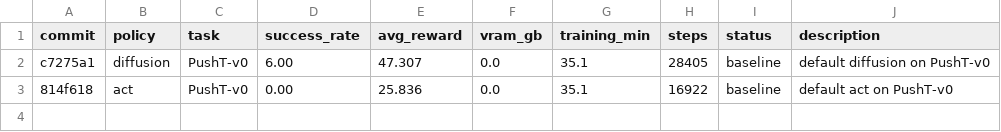
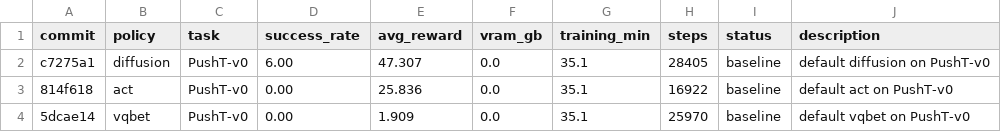
Before and after one commit to Vizuara-AI-Lab/AutoResearch-MRL, a TSV file: results.tsv, drawn as a sheet; the diff names each change by its address in the sheet, - before the commit and + after, or states it on an @@ line.

Commit message:
results: 3 experiments — auto-sync

```diff
--- a/results.tsv
+++ b/results.tsv
+row 4: 5dcae14 | vqbet | PushT-v0 | 0.00 | 1.909 | 0.0 | 35.1 | 25970 | baseline | default vqbet on PushT-v0
```
Also changed, not shown: 5 other files.
